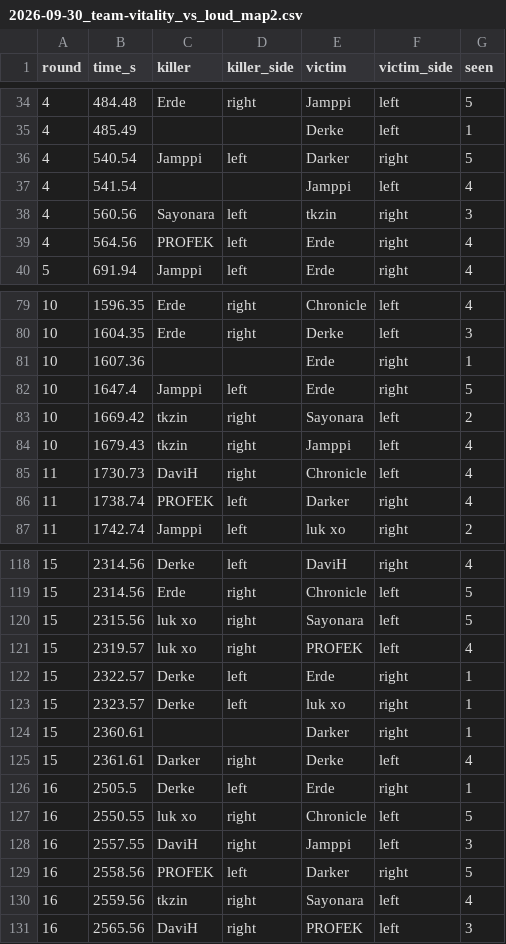
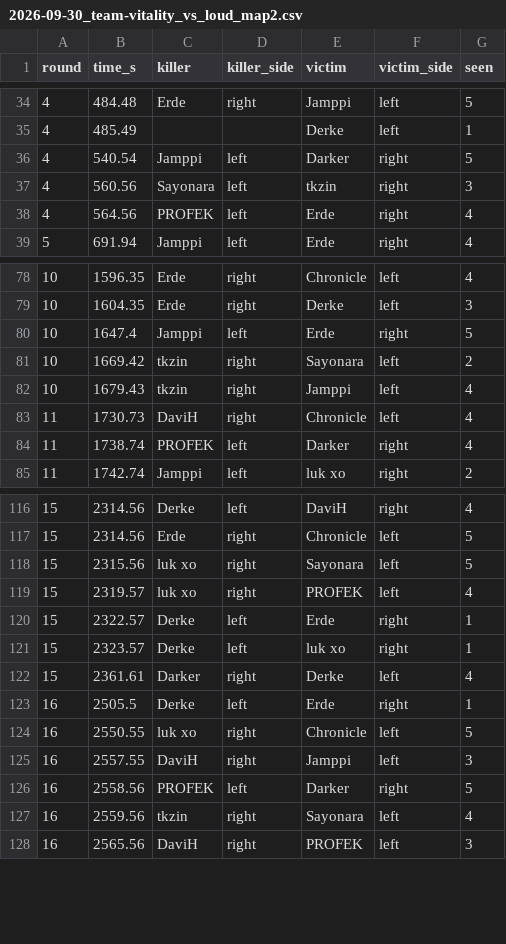
Before and after one commit to kimsokeen/valorant-who-to-spectate, a CSV file: data/kills/2026-09-30_team-vitality_vs_loud_map2.csv, drawn as a sheet; only a part is shown, gaps mark what is left out.

```diff
--- a/data/kills/2026-09-30_team-vitality_vs_loud_map2.csv
+++ b/data/kills/2026-09-30_team-vitality_vs_loud_map2.csv
@@ -36,3 +36,2 @@ round,time_s,killer,killer_side,victim,victim_side,seen
 4,540.54,Jamppi,left,Darker,right,5
-4,541.54,,,Jamppi,left,4
 4,560.56,Sayonara,left,tkzin,right,3
@@ -80,3 +79,2 @@ round,time_s,killer,killer_side,victim,victim_side,seen
 10,1604.35,Erde,right,Derke,left,3
-10,1607.36,,,Erde,right,1
 10,1647.4,Jamppi,left,Erde,right,5
@@ -123,3 +121,2 @@ round,time_s,killer,killer_side,victim,victim_side,seen
 15,2323.57,Derke,left,luk xo,right,1
-15,2360.61,,,Darker,right,1
 15,2361.61,Darker,right,Derke,left,4
```
Also changed, not shown: data/kills/2026-10-16_team-vitality_vs_loud_map2.csv, 3 other files.
